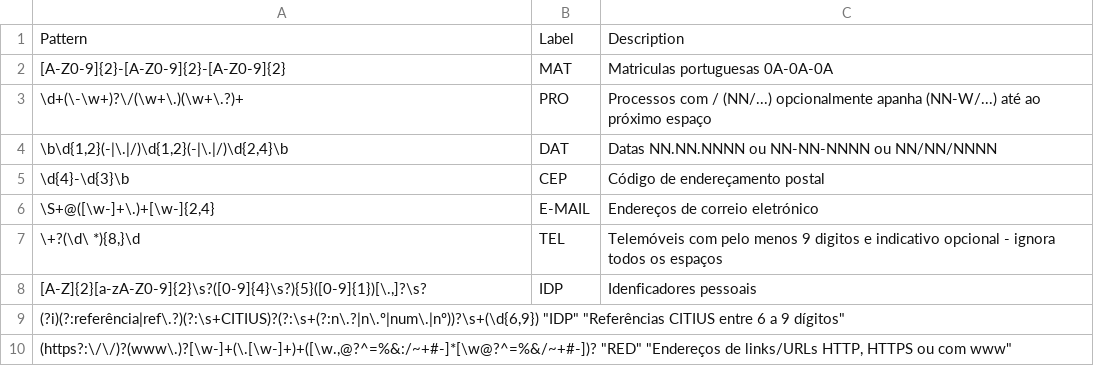
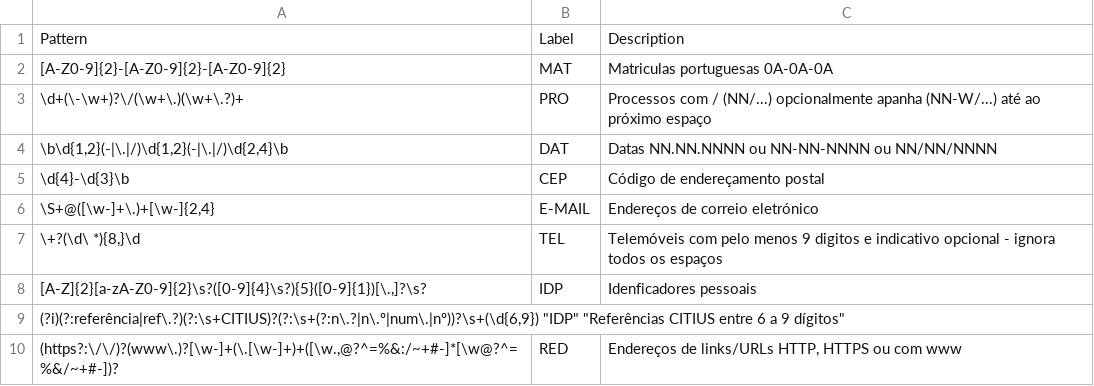
Before and after one commit to stjiris/anonimizador, a CSV file: patterns.csv, drawn as a sheet.

Commit message:
Fixing social media platforms bug 26

```diff
--- a/patterns.csv
+++ b/patterns.csv
@@ -9,2 +9,2 @@
 "(?i)(?:referência|ref\.?)(?:\s+CITIUS)?(?:\s+(?:n\.?|n\.º|num\.|nº))?\s+(\d{6,9})" "IDP" "Referências CITIUS entre 6 a 9 dígitos"
-"(https?:\/\/)?(www\.)?[\w-]+(\.[\w-]+)+([\w.,@?^=%&:/~+#-]*[\w@?^=%&/~+#-])?" "RED" "Endereços de links/URLs HTTP, HTTPS ou com www"
+"(https?:\/\/)?(www\.)?[\w-]+(\.[\w-]+)+([\w.,@?^=%&:/~+#-]*[\w@?^=%&/~+#-])?"	"RED"	"Endereços de links/URLs HTTP, HTTPS ou com www"
```
